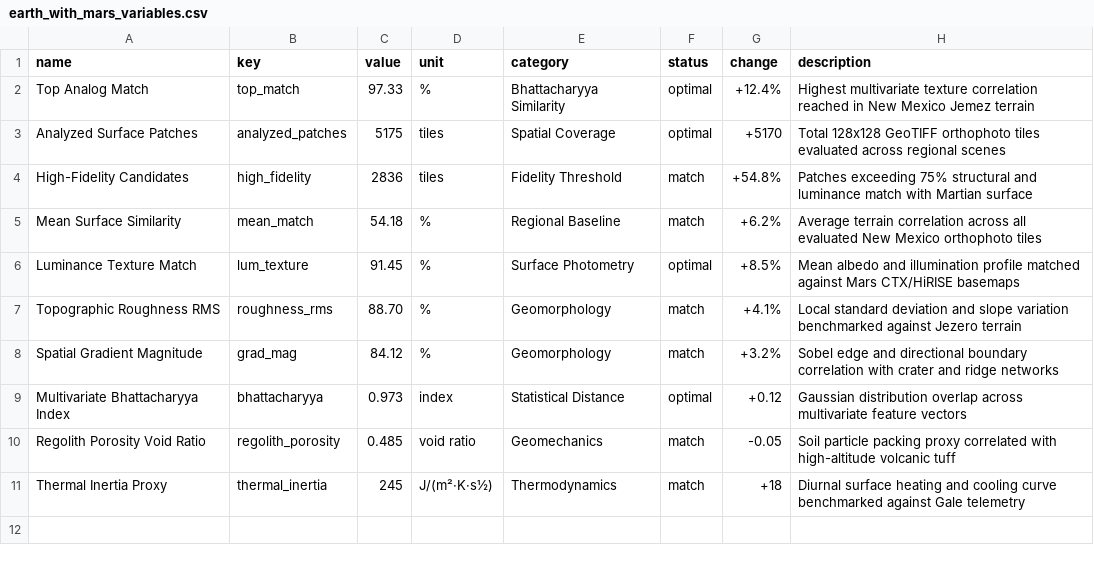
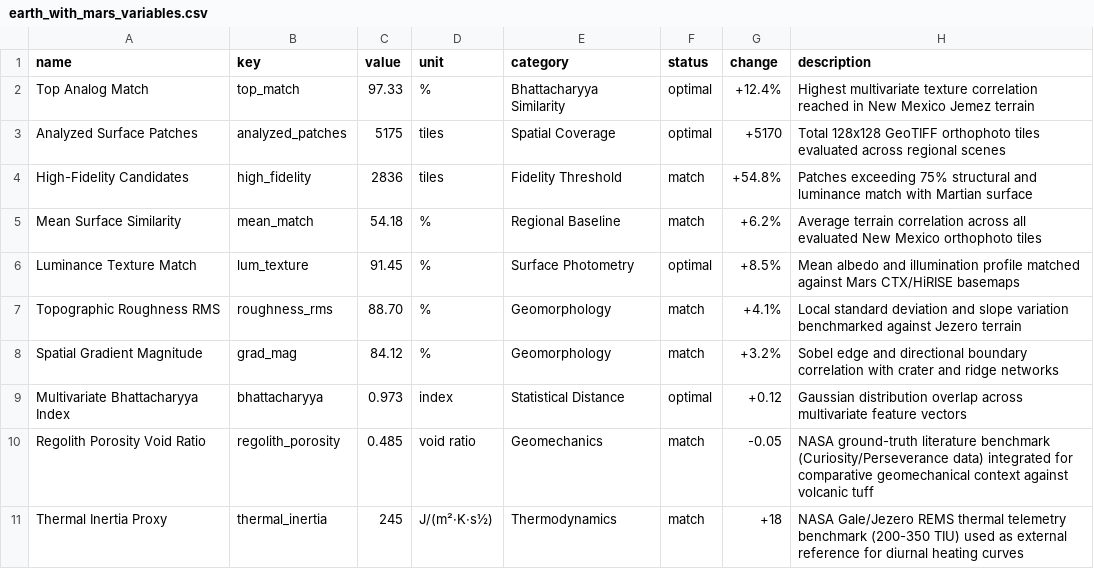
Before and after one commit to Chapinguin/chatgepecitos, a CSV file: frontend/public/data/earth_with_mars_variables.csv, drawn as a sheet.

```diff
--- a/frontend/public/data/earth_with_mars_variables.csv
+++ b/frontend/public/data/earth_with_mars_variables.csv
@@ -9,3 +9,3 @@ Spatial Gradient Magnitude,grad_mag,84.12,%,Geomorphology,match,+3.2%,Sobel edge
 Multivariate Bhattacharyya Index,bhattacharyya,0.973,index,Statistical Distance,optimal,+0.12,Gaussian distribution overlap across multivariate feature vectors
-Regolith Porosity Void Ratio,regolith_porosity,0.485,void ratio,Geomechanics,match,-0.05,Soil particle packing proxy correlated with high-altitude volcanic tuff
-Thermal Inertia Proxy,thermal_inertia,245,J/(m²·K·s½),Thermodynamics,match,+18,Diurnal surface heating and cooling curve benchmarked against Gale telemetry
+Regolith Porosity Void Ratio,regolith_porosity,0.485,void ratio,Geomechanics,match,-0.05,"NASA ground-truth literature benchmark (Curiosity/Perseverance data) integrated for comparative geomechanical context against volcanic tuff"
+Thermal Inertia Proxy,thermal_inertia,245,J/(m²·K·s½),Thermodynamics,match,+18,"NASA Gale/Jezero REMS thermal telemetry benchmark (200-350 TIU) used as external reference for diurnal heating curves"
```
Also changed, not shown: frontend/public/data/earth_with_moon_variables.csv.
